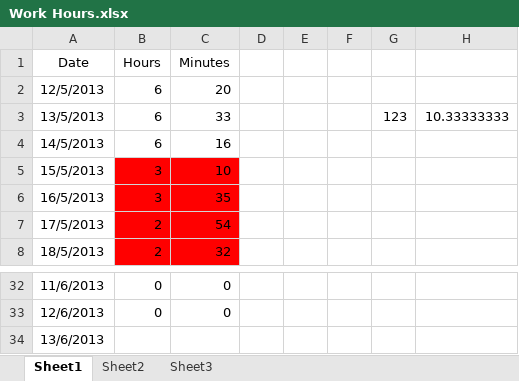
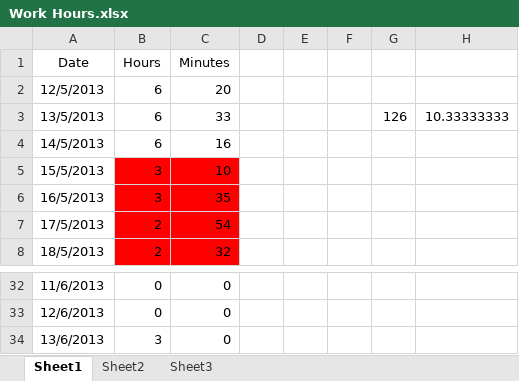
Before and after one commit to Synex-83/GSOM, an Excel workbook: Time Keeping/Work Hours.xlsx, sheet Sheet1, drawn as a sheet; only a part is shown, gaps mark what is left out; values as stored, in another font and other column widths than the file's, no borders; the diff names each change by its address in the sheet, - before the commit and + after, or states it on an @@ line.

Commit message:
time update

```diff
--- a/Time Keeping/Work Hours.xlsx (sheet Sheet1)
+++ b/Time Keeping/Work Hours.xlsx (sheet Sheet1)
-G3: 123
+G3: 126
-B34 (Hours): (empty)
+B34 (Hours): 3
-C34 (Minutes): (empty)
+C34 (Minutes): 0
```
